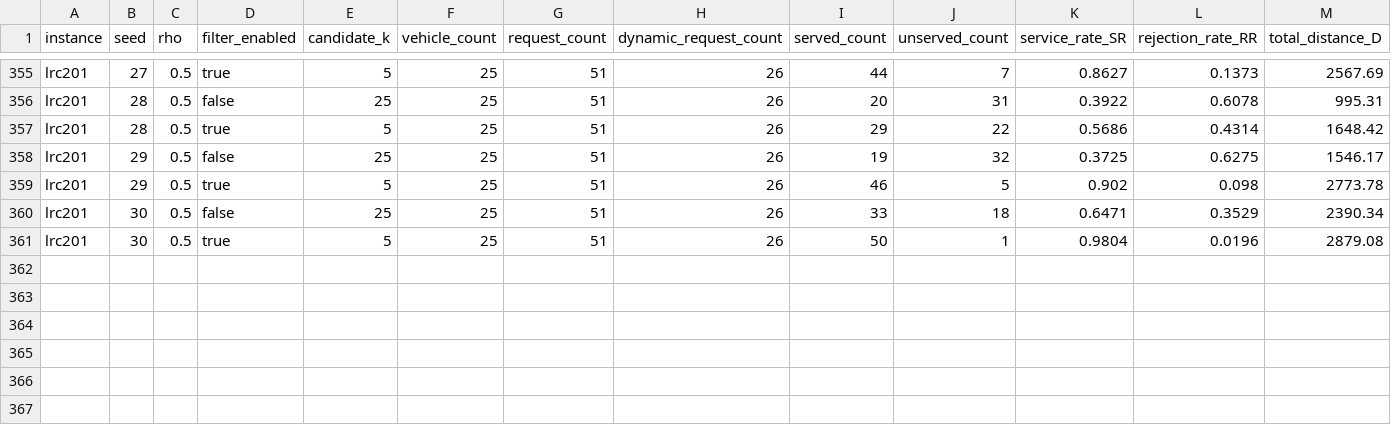
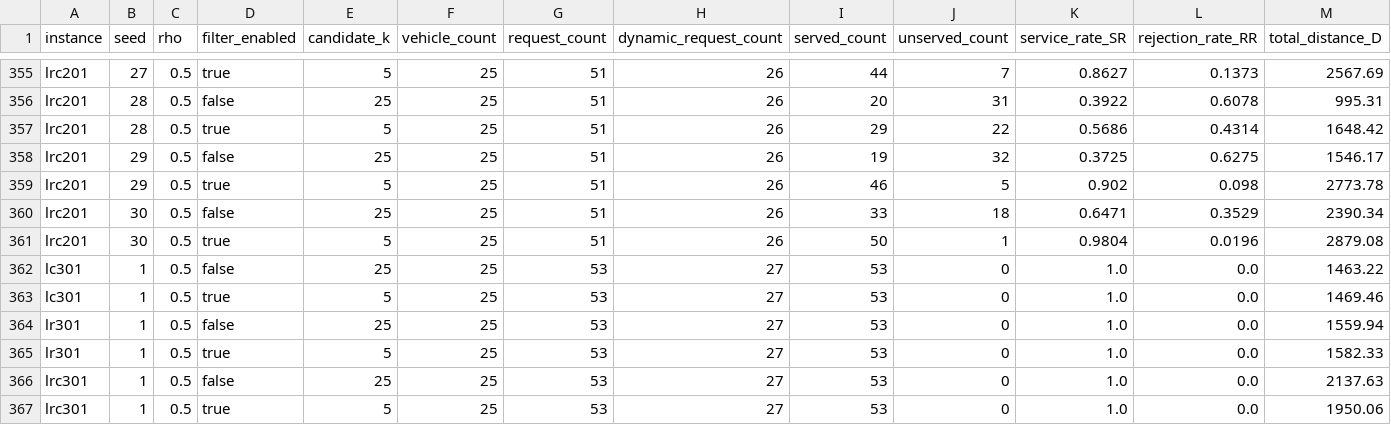
Before and after one commit to hieuthien3103/dpdp_project, a CSV file: results/raw/h2_raw.csv, drawn as a sheet; only a part is shown, gaps mark what is left out; rows hold the shown columns only; the diff names each change by its address in the sheet, - before the commit and + after, or states it on an @@ line.

```diff
--- a/results/raw/h2_raw.csv
+++ b/results/raw/h2_raw.csv
+row 362: lc301 | 1 | 0.5 | false | 25 | 25 | 53 | 27 | 53 | 0 | 1.0 | 0.0 | 1463.22
+row 363: lc301 | 1 | 0.5 | true | 5 | 25 | 53 | 27 | 53 | 0 | 1.0 | 0.0 | 1469.46
+row 364: lr301 | 1 | 0.5 | false | 25 | 25 | 53 | 27 | 53 | 0 | 1.0 | 0.0 | 1559.94
+row 365: lr301 | 1 | 0.5 | true | 5 | 25 | 53 | 27 | 53 | 0 | 1.0 | 0.0 | 1582.33
+row 366: lrc301 | 1 | 0.5 | false | 25 | 25 | 53 | 27 | 53 | 0 | 1.0 | 0.0 | 2137.63
+row 367: lrc301 | 1 | 0.5 | true | 5 | 25 | 53 | 27 | 53 | 0 | 1.0 | 0.0 | 1950.06
```
Also changed, not shown: 17 other files.
